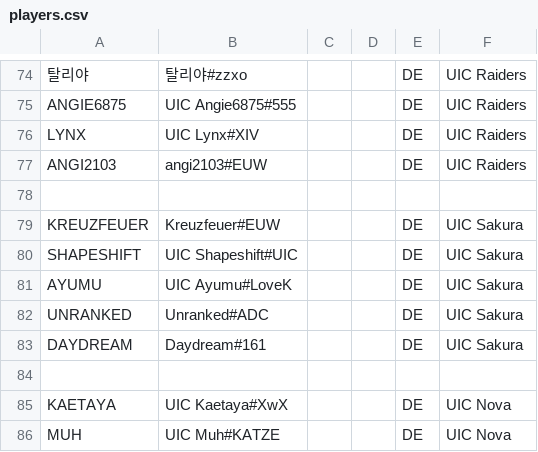
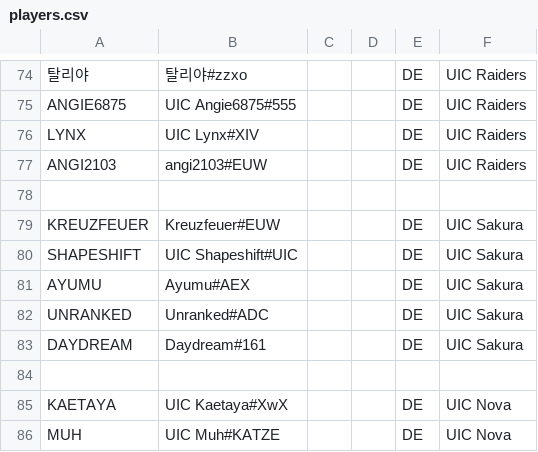
Before and after one commit to UICMaster/UIC_ANALYSIS_FRONTEND, a CSV file: data/players.csv, drawn as a sheet; only a part is shown, gaps mark what is left out.

```diff
--- a/data/players.csv
+++ b/data/players.csv
@@ -80,3 +80,3 @@ KREUZFEUER,Kreuzfeuer#EUW,,,DE,UIC Sakura
 SHAPESHIFT,UIC Shapeshift#UIC,,,DE,UIC Sakura
-AYUMU,UIC Ayumu#LoveK,,,DE,UIC Sakura
+AYUMU,Ayumu#AEX,,,DE,UIC Sakura
 UNRANKED,Unranked#ADC,,,DE,UIC Sakura
```
